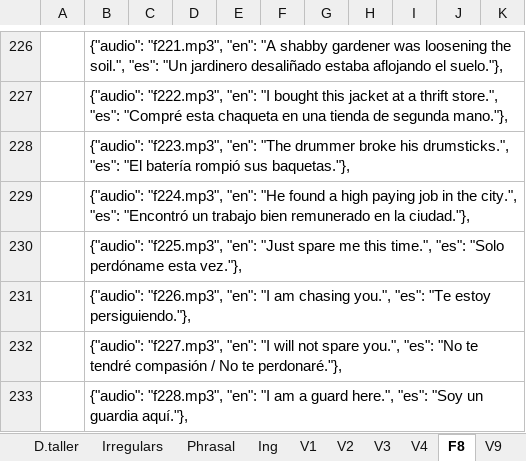
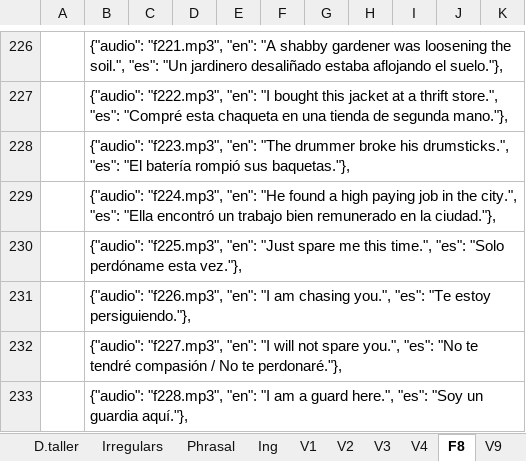
Before and after one commit to gretaclase2026/main, an Excel workbook: CODIGO EXCEL 3.xlsm, sheet F8, drawn as a sheet; only a part is shown, gaps mark what is left out; values as stored, in another font and other column widths than the file's, no borders; the diff names each change by its address in the sheet, - before the commit and + after, or states it on an @@ line.

```diff
--- a/CODIGO EXCEL 3.xlsm (sheet F8)
+++ b/CODIGO EXCEL 3.xlsm (sheet F8)
-B229: …city.", "es": "Encontró un trabajo…
+B229: …city.", "es": "Ella encontró un trabajo…
```
Also changed, not shown: 1 other file.
